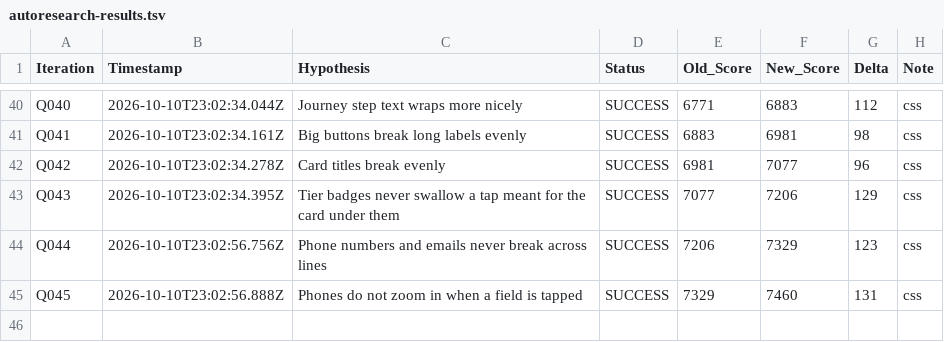
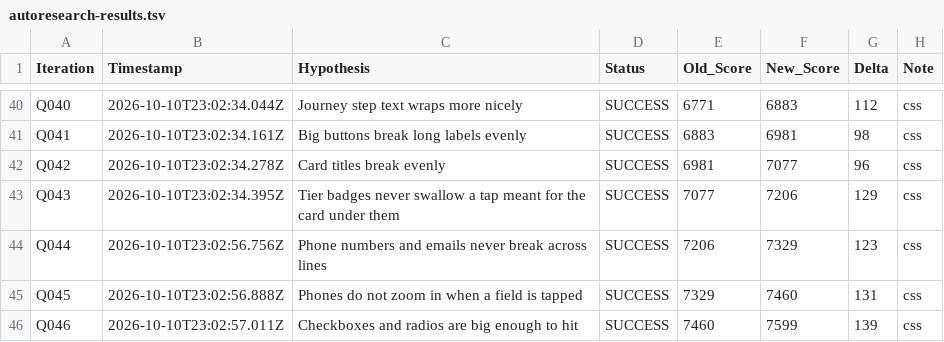
Before and after one commit to LastkingSwade/trainwithfifs-frontend, a TSV file: autoresearch-results.tsv, drawn as a sheet; only a part is shown, gaps mark what is left out; the diff names each change by its address in the sheet, - before the commit and + after, or states it on an @@ line.

```diff
--- a/autoresearch-results.tsv
+++ b/autoresearch-results.tsv
+row 46: Q046 | 2026-10-10T23:02:57.011Z | Checkboxes and radios are big enough to hit | SUCCESS | 7460 | 7599 | 139 | css
```
Also changed, not shown: 1 other file.
